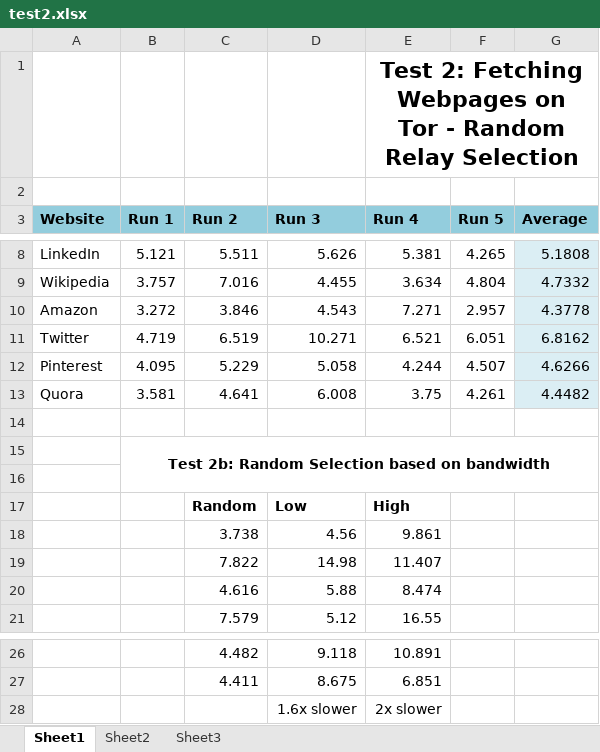
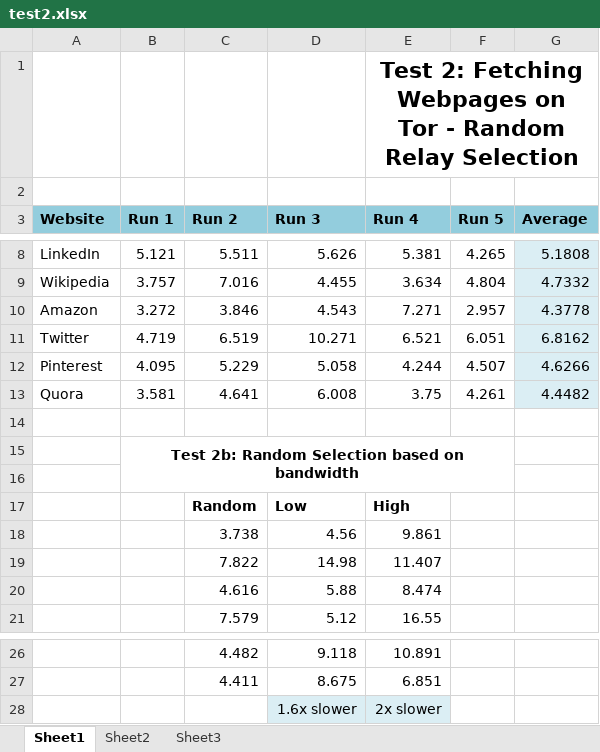
Before and after one commit to malik-sahab/FasTOR, an Excel workbook: test2.xlsx, sheet Sheet1, drawn as a sheet; only a part is shown, gaps mark what is left out; values as stored, in another font and other column widths than the file's, no borders; charts and pictures not drawn; the diff names each change by its address in the sheet, - before the commit and + after, or states it on an @@ line.

```diff
--- a/test2.xlsx (sheet Sheet1)
+++ b/test2.xlsx (sheet Sheet1)
-B15:G16 merged
+B15:F16 merged
-D28:E28 fill: none
+D28:E28 fill: #DBEEF4
```
Also changed, not shown: charts or pictures, comparison.xlsx, 3 other files.
